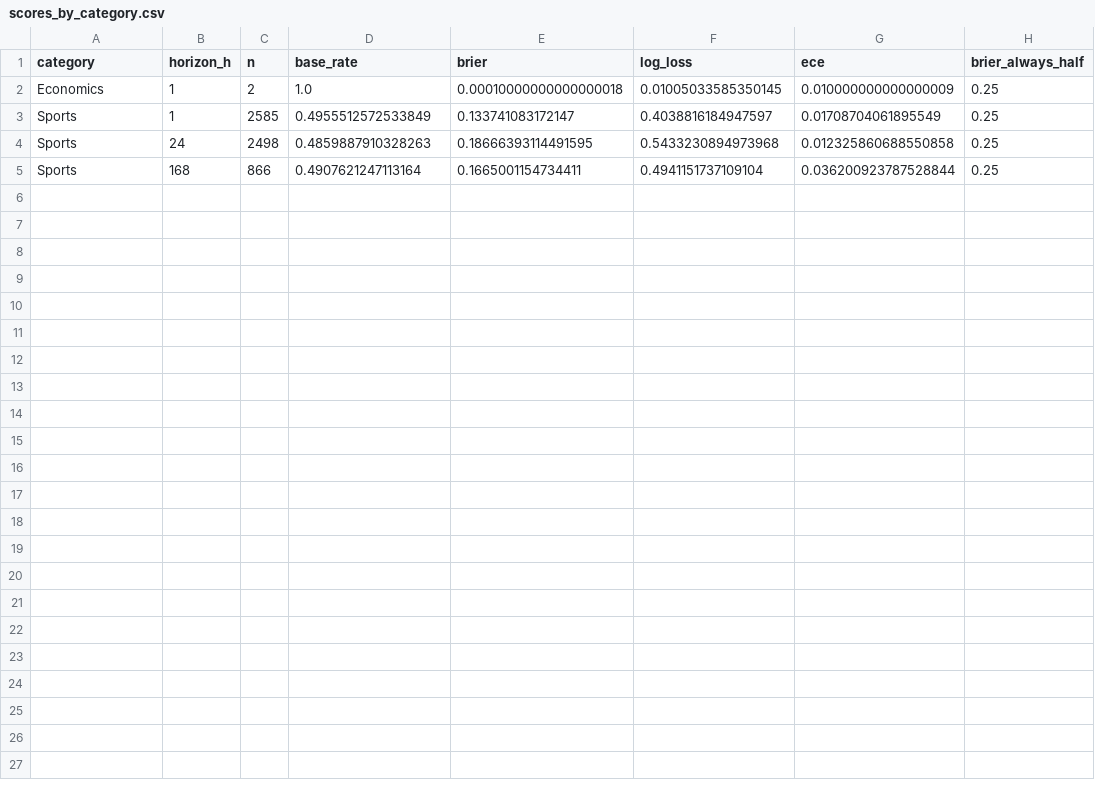
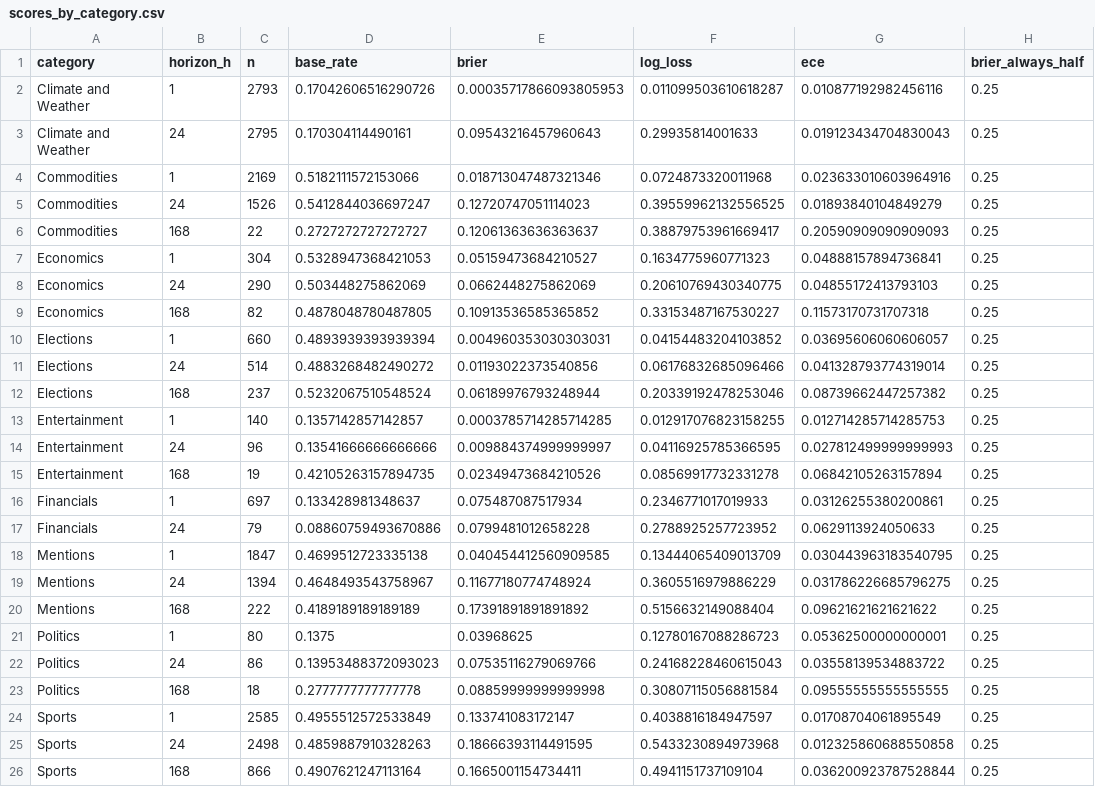
Before and after one commit to CooperMcKay/kalshi-calibration-lab, a CSV file: outputs/scores_by_category.csv, drawn as a sheet.

```diff
--- a/outputs/scores_by_category.csv
+++ b/outputs/scores_by_category.csv
@@ -1,3 +1,24 @@
 category,horizon_h,n,base_rate,brier,log_loss,ece,brier_always_half
-Economics,1,2,1.0,0.00010000000000000018,0.01005033585350145,0.010000000000000009,0.25
+Climate and Weather,1,2793,0.17042606516290726,0.00035717866093805953,0.011099503610618287,0.010877192982456116,0.25
+Climate and Weather,24,2795,0.170304114490161,0.09543216457960643,0.29935814001633,0.019123434704830043,0.25
+Commodities,1,2169,0.5182111572153066,0.018713047487321346,0.0724873320011968,0.023633010603964916,0.25
+Commodities,24,1526,0.5412844036697247,0.12720747051114023,0.39559962132556525,0.01893840104849279,0.25
+Commodities,168,22,0.2727272727272727,0.12061363636363637,0.38879753961669417,0.20590909090909093,0.25
+Economics,1,304,0.5328947368421053,0.05159473684210527,0.1634775960771323,0.04888157894736841,0.25
+Economics,24,290,0.503448275862069,0.0662448275862069,0.20610769430340775,0.04855172413793103,0.25
+Economics,168,82,0.4878048780487805,0.10913536585365852,0.33153487167530227,0.11573170731707318,0.25
+Elections,1,660,0.4893939393939394,0.004960353030303031,0.04154483204103852,0.03695606060606057,0.25
+Elections,24,514,0.4883268482490272,0.01193022373540856,0.06176832685096466,0.041328793774319014,0.25
+Elections,168,237,0.5232067510548524,0.06189976793248944,0.20339192478253046,0.08739662447257382,0.25
+Entertainment,1,140,0.1357142857142857,0.0003785714285714285,0.012917076823158255,0.012714285714285753,0.25
+Entertainment,24,96,0.13541666666666666,0.009884374999999997,0.04116925785366595,0.027812499999999993,0.25
+Entertainment,168,19,0.42105263157894735,0.02349473684210526,0.08569917732331278,0.06842105263157894,0.25
+Financials,1,697,0.133428981348637,0.075487087517934,0.2346771017019933,0.03126255380200861,0.25
+Financials,24,79,0.08860759493670886,0.0799481012658228,0.2788925257723952,0.0629113924050633,0.25
+Mentions,1,1847,0.4699512723335138,0.040454412560909585,0.13444065409013709,0.030443963183540795,0.25
+Mentions,24,1394,0.4648493543758967,0.11677180774748924,0.3605516979886229,0.031786226685796275,0.25
+Mentions,168,222,0.4189189189189189,0.17391891891891892,0.5156632149088404,0.09621621621621622,0.25
+Politics,1,80,0.1375,0.03968625,0.12780167088286723,0.05362500000000001,0.25
+Politics,24,86,0.13953488372093023,0.07535116279069766,0.24168228460615043,0.03558139534883722,0.25
+Politics,168,18,0.2777777777777778,0.08859999999999998,0.30807115056881584,0.09555555555555555,0.25
 Sports,1,2585,0.4955512572533849,0.133741083172147,0.4038816184947597,0.01708704061895549,0.25
```
Also changed, not shown: outputs/model_1h.csv, outputs/murphy_by_horizon.csv, 38 other files.
